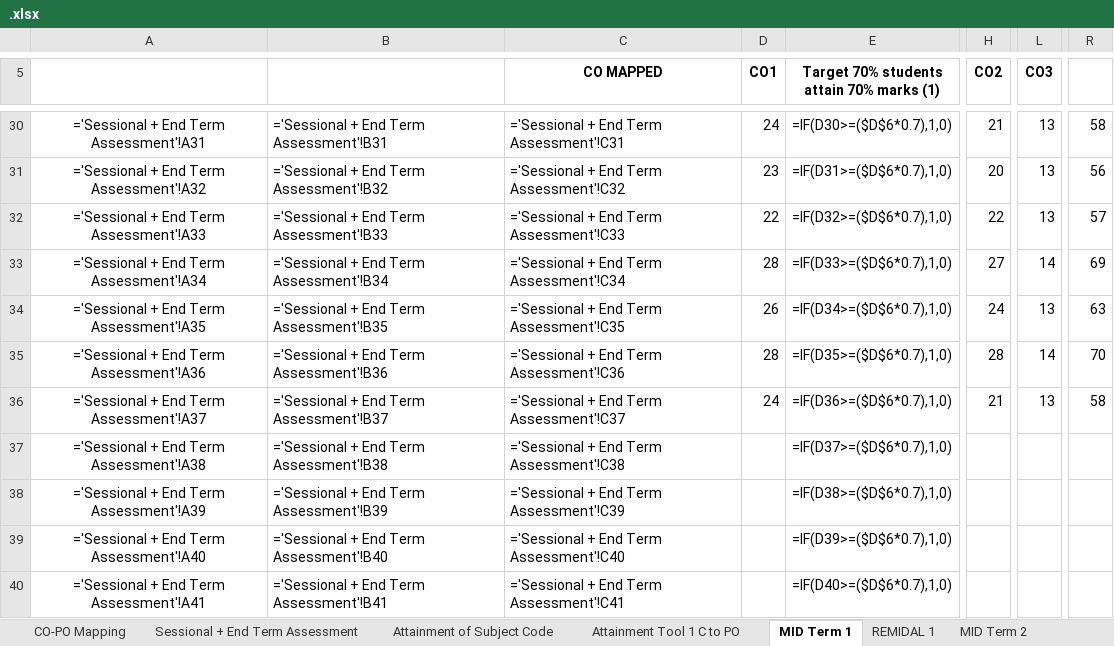
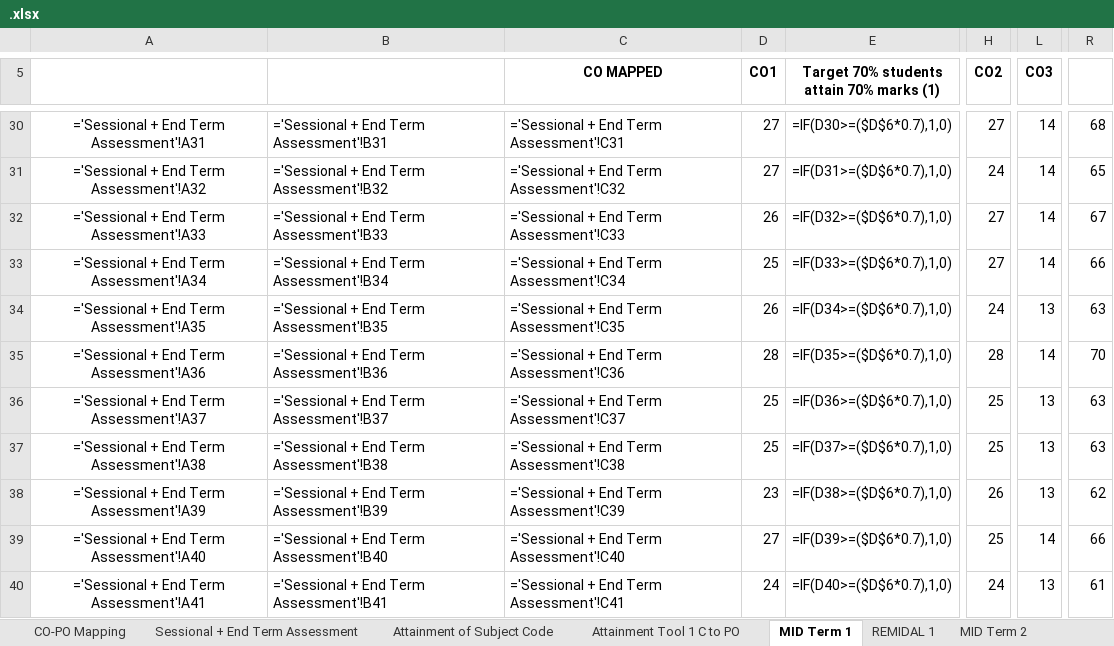
Before and after one commit to DrKalpanaFatawat/Attainment_Tool, an Excel workbook: output/.xlsx, sheet MID Term 1, drawn as a sheet; only a part is shown, gaps mark what is left out; values as stored, in another font and other column widths than the file's, no borders; formulas without a stored value are shown as written; conditional formats not drawn; the diff covers the shown part only; the diff names each change by its address in the sheet, - before the commit and + after, or states it on an @@ line.

```diff
--- a/output/.xlsx (sheet MID Term 1)
+++ b/output/.xlsx (sheet MID Term 1)
-D30 (CO1): 24
+D30 (CO1): 27
-H30 (CO2): 21
+H30 (CO2): 27
-L30:L32 (CO3): 13
+L30:L32 (CO3): 14
-R30: 58
+R30: 68
-D31 (CO1): 23
+D31 (CO1): 27
-H31 (CO2): 20
+H31 (CO2): 24
-R31: 56
+R31: 65
-D32 (CO1): 22
+D32 (CO1): 26
-H32 (CO2): 22
+H32 (CO2): 27
-R32: 57
+R32: 67
-D33 (CO1): 28
+D33 (CO1): 25
-R33: 69
+R33: 66
-D36 (CO1): 24
+D36 (CO1): 25
-H36 (CO2): 21
+H36 (CO2): 25
-R36: 58
+R36: 63
-D37 (CO1): (empty)
+D37 (CO1): 25
-H37 (CO2): (empty)
+H37 (CO2): 25
-L37:L38 (CO3): (empty)
+L37:L38 (CO3): 13
-R37: (empty)
+R37: 63
-D38 (CO1): (empty)
+D38 (CO1): 23
-H38 (CO2): (empty)
+H38 (CO2): 26
-R38: (empty)
+R38: 62
-D39 (CO1): (empty)
+D39 (CO1): 27
-H39 (CO2): (empty)
+H39 (CO2): 25
-L39 (CO3): (empty)
+L39 (CO3): 14
-R39: (empty)
+R39: 66
-D40 (CO1): (empty)
+D40 (CO1): 24
-H40 (CO2): (empty)
+H40 (CO2): 24
-L40 (CO3): (empty)
+L40 (CO3): 13
-R40: (empty)
+R40: 61
```
Also changed, not shown: 774 edited cells elsewhere in this sheet, sheet Sessional + End Term Assessment, sheet MID Term 2, sheet Attainment Sheet Sessional, 31 other files.
